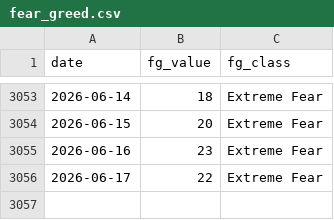
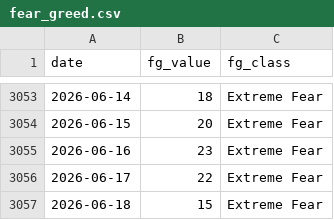
Before and after one commit to bautiaraujo/sol-sentiment-dashboard, a CSV file: data/fear_greed.csv, drawn as a sheet; only a part is shown, gaps mark what is left out.

```diff
--- a/data/fear_greed.csv
+++ b/data/fear_greed.csv
@@ -3056 +3056,2 @@ date,fg_value,fg_class
 2026-06-17,22,Extreme Fear
+2026-06-18,15,Extreme Fear
```
Also changed, not shown: data/solana_prices.csv, 2 other files.
